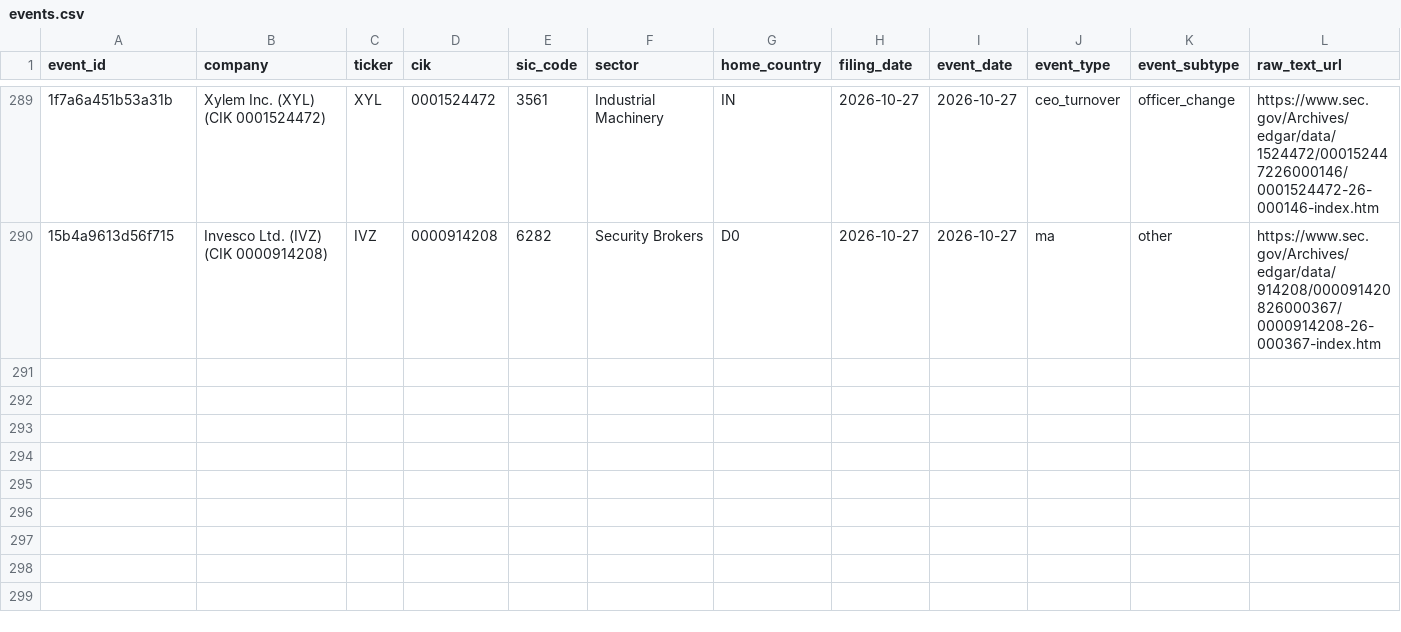
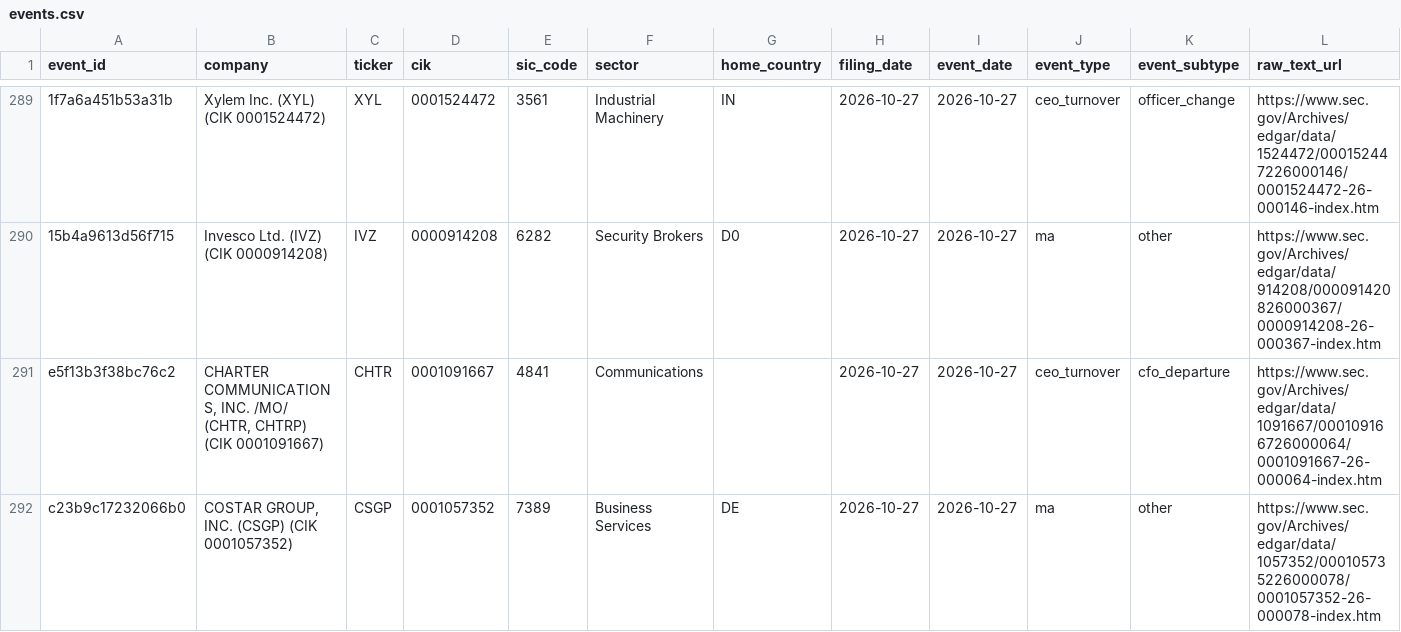
Before and after one commit to Arthurliangli/strategic-event-tracker, a CSV file: data/events/events.csv, drawn as a sheet; only a part is shown, gaps mark what is left out; rows hold the shown columns only; the diff names each change by its address in the sheet, - before the commit and + after, or states it on an @@ line.

Commit message:
predict: 2026-10-27 21:56 UTC — auto-update events & predictions

```diff
--- a/data/events/events.csv
+++ b/data/events/events.csv
+row 291: e5f13b3f38bc76c2 | CHARTER COMMUNICATIONS, INC. /MO/ (CHTR, CHTRP) (CIK 0001091667) | CHTR | 0001091667 | 4841 | Communications |  | 2026-10-27 | 2026-10-27 | ceo_turnover | cfo_departure | https://www.sec.gov/Archives/edgar/data/1091667/000109166726000064/0001091667-26-000064-index.htm
+row 292: c23b9c17232066b0 | COSTAR GROUP, INC. (CSGP) (CIK 0001057352) | CSGP | 0001057352 | 7389 | Business Services | DE | 2026-10-27 | 2026-10-27 | ma | other | https://www.sec.gov/Archives/edgar/data/1057352/000105735226000078/0001057352-26-000078-index.htm
```
